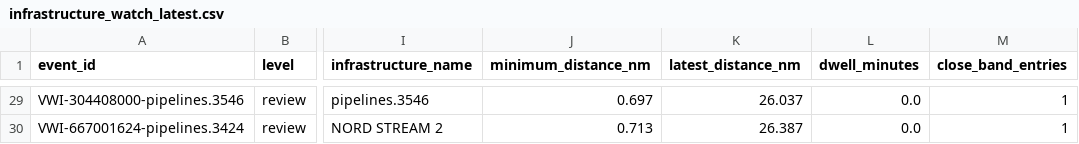
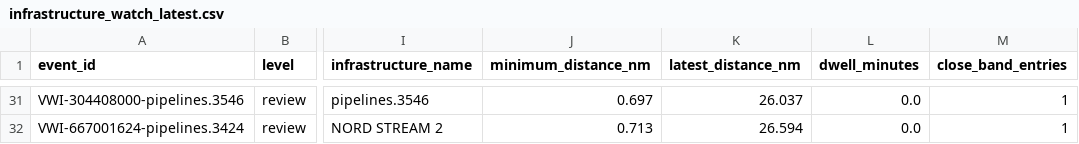
Before and after one commit to mowlsint/VoodooWhiskers, a CSV file: public/downloads/infrastructure_watch_latest.csv, drawn as a sheet; only a part is shown, gaps mark what is left out; addresses are those after the commit; the diff covers the shown part only; the diff names each change by its address in the sheet, - before the commit and + after, or states it on an @@ line.

```diff
--- a/public/downloads/infrastructure_watch_latest.csv
+++ b/public/downloads/infrastructure_watch_latest.csv
-K32 (latest_distance_nm): 26.387
+K32 (latest_distance_nm): 26.594
```
Also changed, not shown: 7 added rows, 5 removed rows and 7 edited cells elsewhere in this file, public/downloads/voi_list_latest.csv, 24 other files.
